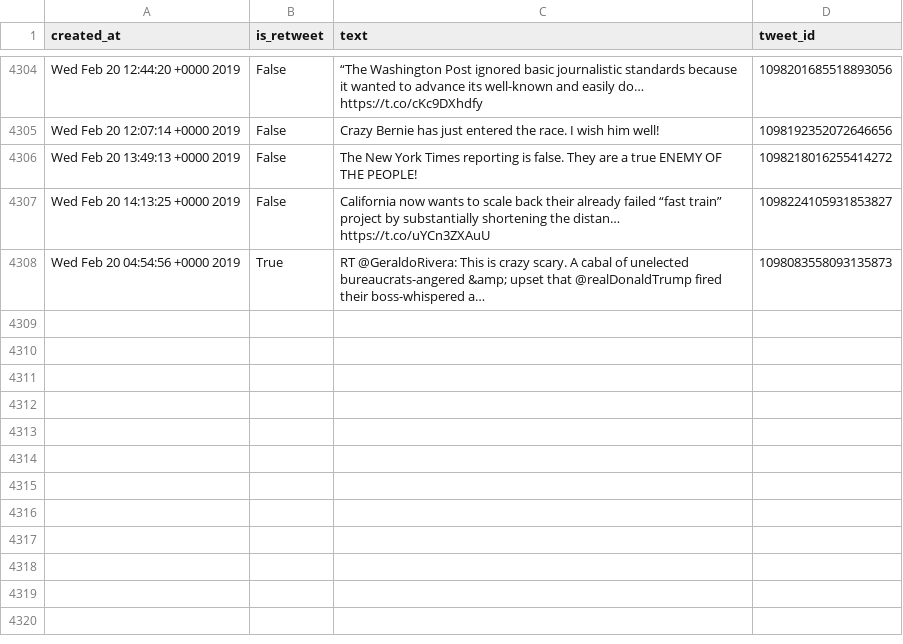
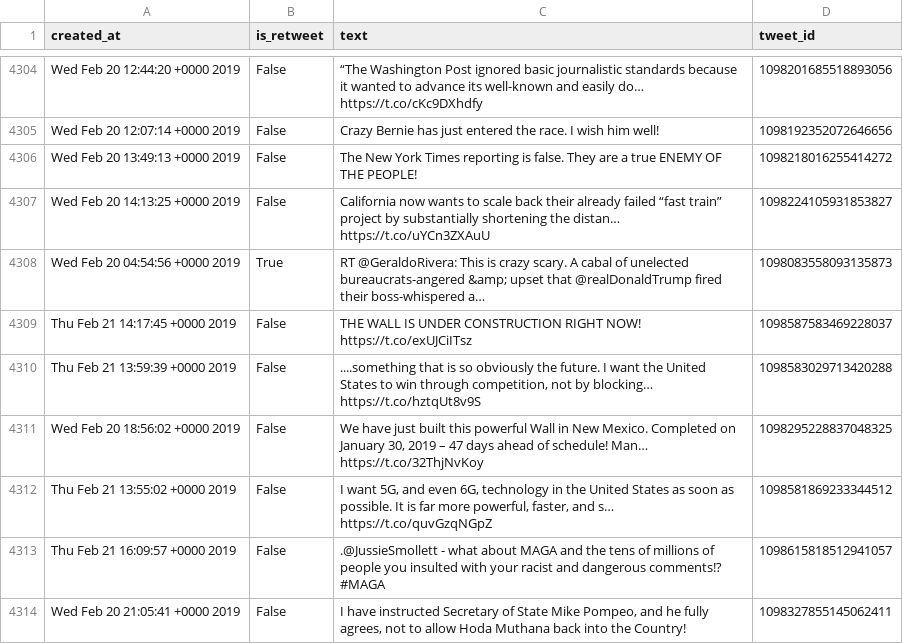
Before and after one commit to cpenalobel/sportsdata, a CSV file: twets/realdonaldtrump.csv, drawn as a sheet; only a part is shown, gaps mark what is left out; the diff names each change by its address in the sheet, - before the commit and + after, or states it on an @@ line.

```diff
--- a/twets/realdonaldtrump.csv
+++ b/twets/realdonaldtrump.csv
+row 4309: Thu Feb 21 14:17:45 +0000 2019 | False | THE WALL IS UNDER CONSTRUCTION RIGHT NOW! https://t.co/exUJCiITsz | 1098587583469228037
+row 4310: Thu Feb 21 13:59:39 +0000 2019 | False | ....something that is so obviously the future. I want the United States to win through competition, not by blocking… https://t.co/hztqUt8v9S | 1098583029713420288
+row 4311: Wed Feb 20 18:56:02 +0000 2019 | False | We have just built this powerful Wall in New Mexico. Completed on January 30, 2019 – 47 days ahead of schedule! Man… https://t.co/32ThjNvKoy | 1098295228837048325
+row 4312: Thu Feb 21 13:55:02 +0000 2019 | False | I want 5G, and even 6G, technology in the United States as soon as possible. It is far more powerful, faster, and s… https://t.co/quvGzqNGpZ | 1098581869233344512
+row 4313: Thu Feb 21 16:09:57 +0000 2019 | False | .@JussieSmollett - what about MAGA and the tens of millions of people you insulted with your racist and dangerous comments!? #MAGA | 1098615818512941057
+row 4314: Wed Feb 20 21:05:41 +0000 2019 | False | I have instructed Secretary of State Mike Pompeo, and he fully agrees, not to allow Hoda Muthana back into the Country! | 1098327855145062411
```
Also changed, not shown: twets/potus.csv, twets/vp.csv, 1 other file.
